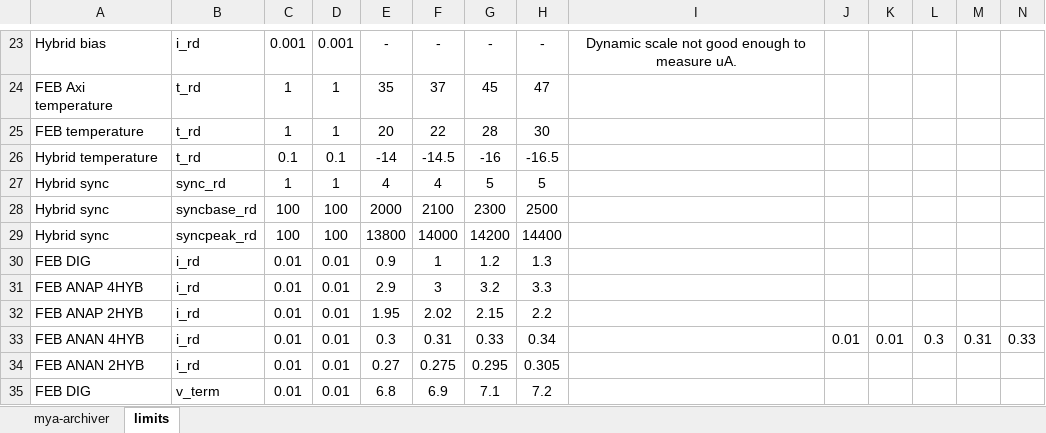
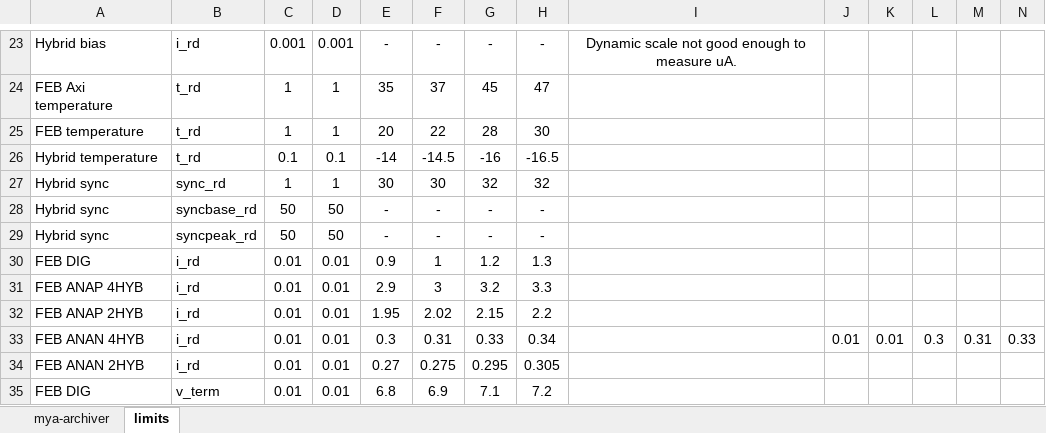
Before and after one commit to wmoore28/epics, an Excel workbook: apps/svtDaqApp/doc/hps-svt-mya-archiver-variables.xlsx, sheet limits, drawn as a sheet; only a part is shown, gaps mark what is left out; values as stored, in another font and other column widths than the file's, no borders; removed rows and columns are numbered as before the commit, all else as after; rows hold the shown columns only; the diff names each change by its address in the sheet, - before the commit and + after, or states it on an @@ line.

Commit message:
updated sync_rd and removed limits on base and peak.

```diff
--- a/apps/svtDaqApp/doc/hps-svt-mya-archiver-variables.xlsx (sheet limits)
+++ b/apps/svtDaqApp/doc/hps-svt-mya-archiver-variables.xlsx (sheet limits)
-E27: 4
+E27: 30
-F27: 4
+F27: 30
-G27: 5
+G27: 32
-H27: 5
+H27: 32
-row 28: Hybrid sync | syncbase_rd | 100 | 100 | 2000 | 2100 | 2300 | 2500
-row 29: Hybrid sync | syncpeak_rd | 100 | 100 | 13800 | 14000 | 14200 | 14400
+row 28: Hybrid sync | syncbase_rd | 50 | 50 | - | - | - | -
+row 29: Hybrid sync | syncpeak_rd | 50 | 50 | - | - | - | -
```
Also changed, not shown: sheet mya-archiver.
